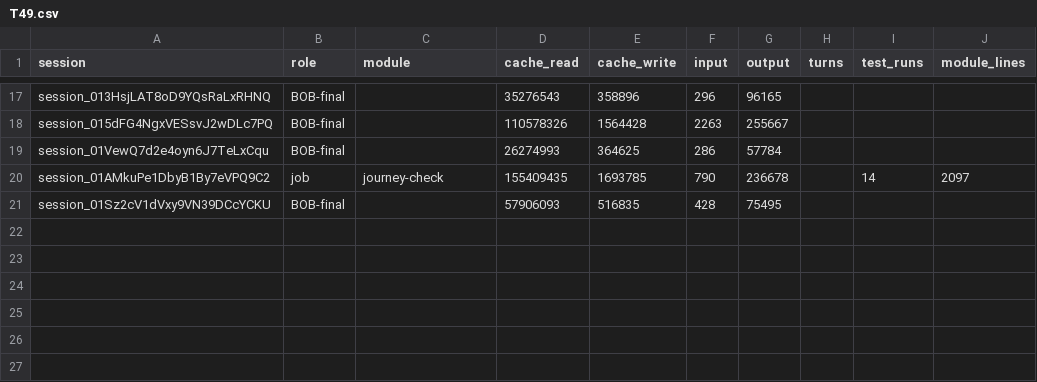
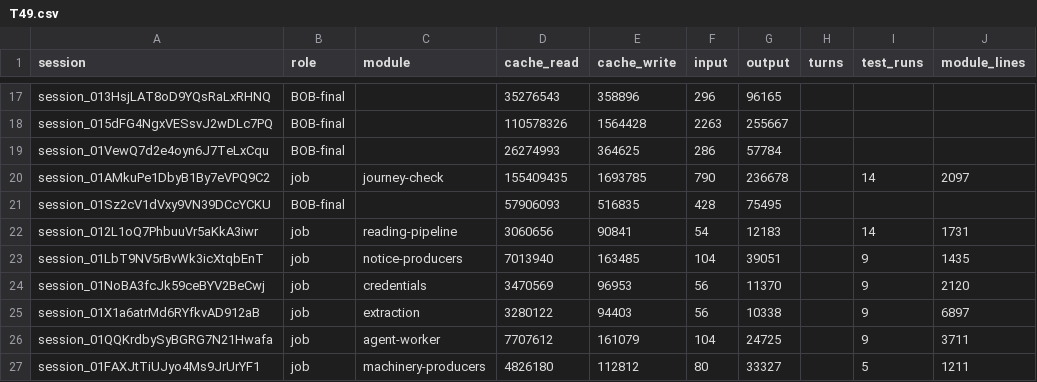
Before and after one commit to believeinoakland/bio, a CSV file: build/metrics/T49.csv, drawn as a sheet; only a part is shown, gaps mark what is left out; the diff names each change by its address in the sheet, - before the commit and + after, or states it on an @@ line.

```diff
--- a/build/metrics/T49.csv
+++ b/build/metrics/T49.csv
+row 22: session_012L1oQ7PhbuuVr5aKkA3iwr | job | reading-pipeline | 3060656 | 90841 | 54 | 12183 |  | 14 | 1731
+row 23: session_01LbT9NV5rBvWk3icXtqbEnT | job | notice-producers | 7013940 | 163485 | 104 | 39051 |  | 9 | 1435
+row 24: session_01NoBA3fcJk59ceBYV2BeCwj | job | credentials | 3470569 | 96953 | 56 | 11370 |  | 9 | 2120
+row 25: session_01X1a6atrMd6RYfkvAD912aB | job | extraction | 3280122 | 94403 | 56 | 10338 |  | 9 | 6897
+row 26: session_01QQKrdbySyBGRG7N21Hwafa | job | agent-worker | 7707612 | 161079 | 104 | 24725 |  | 9 | 3711
+row 27: session_01FAXJtTiUJyo4Ms9JrUrYF1 | job | machinery-producers | 4826180 | 112812 | 80 | 33327 |  | 5 | 1211
```
